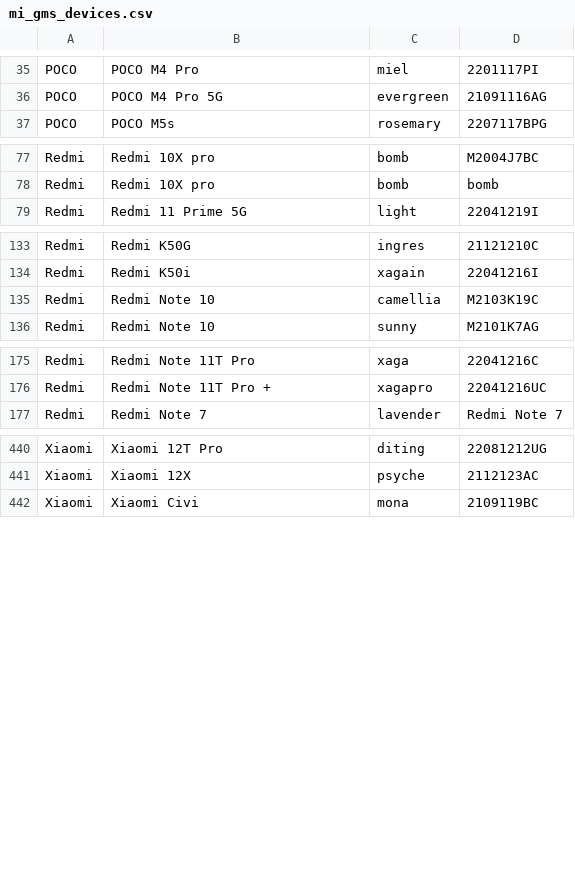
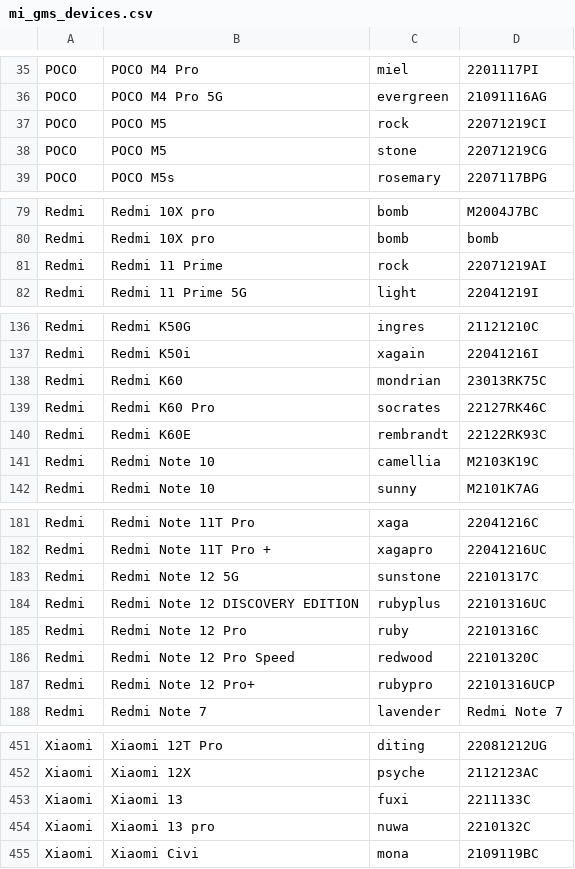
Before and after one commit to parserpp/get_android_data, a CSV file: data/mi_gms_devices.csv, drawn as a sheet; only a part is shown, gaps mark what is left out; the diff covers the shown part only; the diff names each change by its address in the sheet, - before the commit and + after, or states it on an @@ line.

```diff
--- a/data/mi_gms_devices.csv
+++ b/data/mi_gms_devices.csv
+row 37: POCO | POCO M5 | rock | 22071219CI
+row 38: POCO | POCO M5 | stone | 22071219CG
+row 81: Redmi | Redmi 11 Prime | rock | 22071219AI
+row 138: Redmi | Redmi K60 | mondrian | 23013RK75C
+row 139: Redmi | Redmi K60 Pro | socrates | 22127RK46C
+row 140: Redmi | Redmi K60E | rembrandt | 22122RK93C
+row 183: Redmi | Redmi Note 12 5G | sunstone | 22101317C
+row 184: Redmi | Redmi Note 12 DISCOVERY EDITION | rubyplus | 22101316UC
+row 185: Redmi | Redmi Note 12 Pro | ruby | 22101316C
+row 186: Redmi | Redmi Note 12 Pro Speed | redwood | 22101320C
+row 187: Redmi | Redmi Note 12 Pro+ | rubypro | 22101316UCP
+row 453: Xiaomi | Xiaomi 13 | fuxi | 2211133C
+row 454: Xiaomi | Xiaomi 13 pro | nuwa | 2210132C
```
Also changed, not shown: 1 added row elsewhere in this file, data/oplus_gms_devices.csv, data/vivo_gms_devices.csv.
